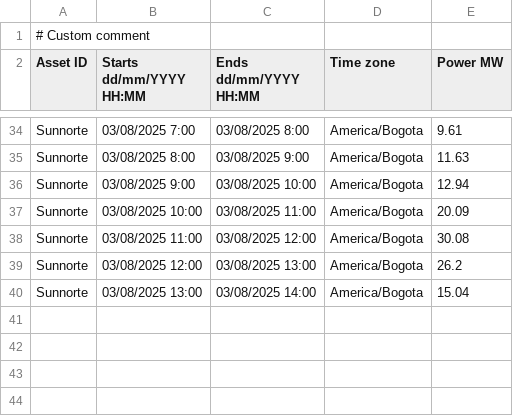
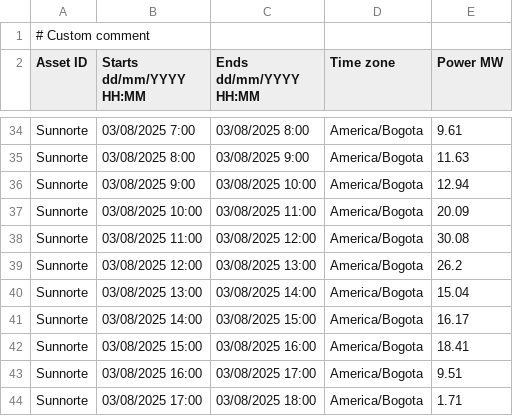
Before and after one commit to AndresMachuca21/Dashboard-Solar, a CSV file: generacion_actual.csv, drawn as a sheet; only a part is shown, gaps mark what is left out.

Commit message:
Auto-update CSV desde FTP

```diff
--- a/generacion_actual.csv
+++ b/generacion_actual.csv
@@ -40 +40,5 @@ Sunnorte;03/08/2025 12:00;03/08/2025 13:00;America/Bogota;26.2
 Sunnorte;03/08/2025 13:00;03/08/2025 14:00;America/Bogota;15.04
+Sunnorte;03/08/2025 14:00;03/08/2025 15:00;America/Bogota;16.17
+Sunnorte;03/08/2025 15:00;03/08/2025 16:00;America/Bogota;18.41
+Sunnorte;03/08/2025 16:00;03/08/2025 17:00;America/Bogota;9.51
+Sunnorte;03/08/2025 17:00;03/08/2025 18:00;America/Bogota;1.71
```
